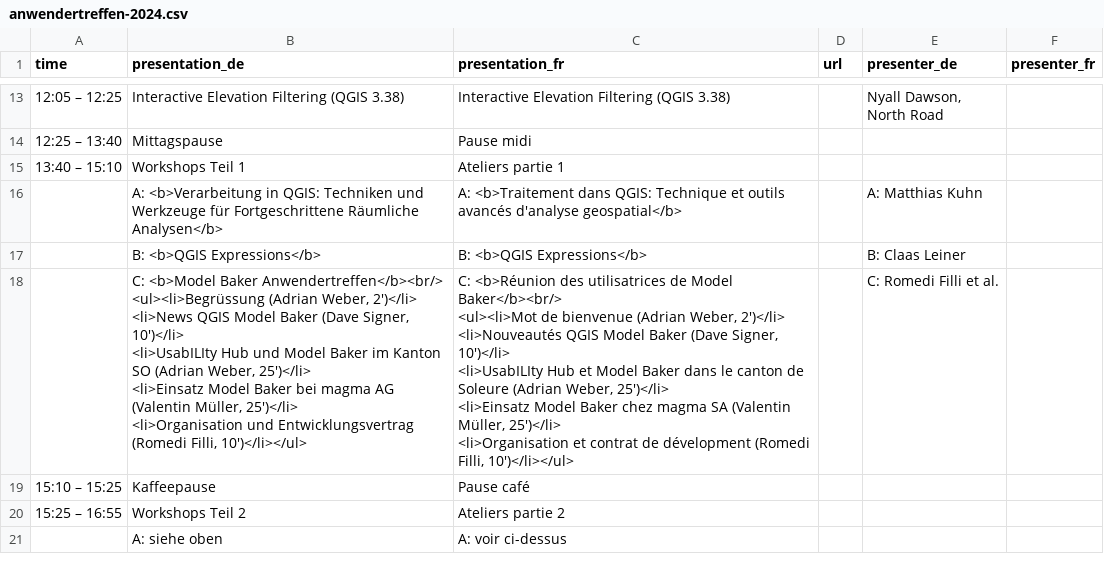
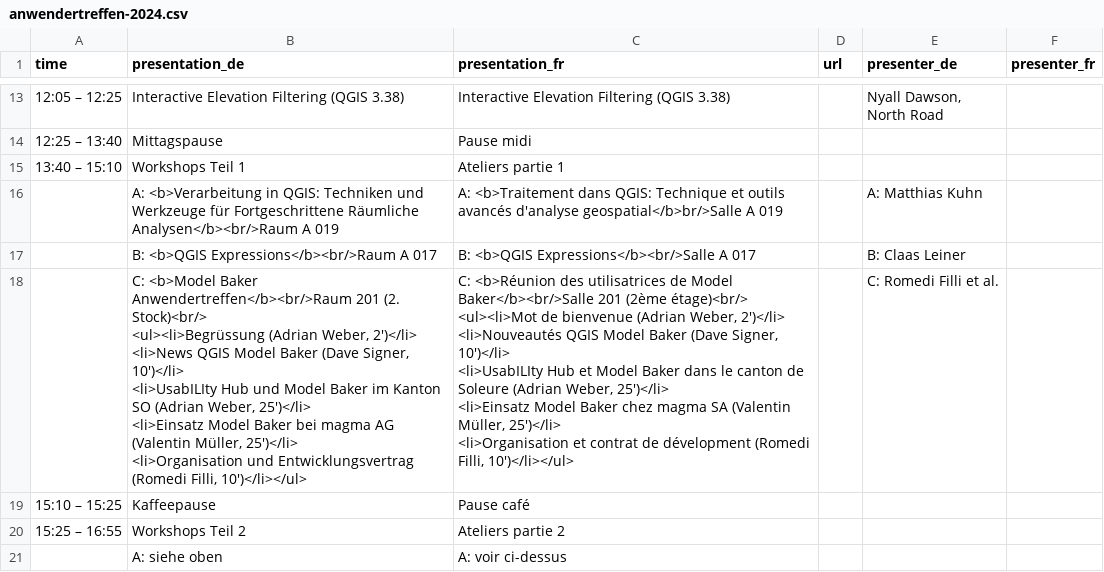
Before and after one commit to qgis-ch/qgis-ch-website, a CSV file: _data/anwendertreffen-2024.csv, drawn as a sheet; only a part is shown, gaps mark what is left out; ↵ is a line break in a cell; the diff names each change by its address in the sheet, - before the commit and + after, or states it on an @@ line.

Commit message:
Update anwendertreffen-2024.csv
Räume hinzugefügt bei Workshops

```diff
--- a/_data/anwendertreffen-2024.csv
+++ b/_data/anwendertreffen-2024.csv
-B16 (presentation_de): …Fortgeschrittene Räumliche Analysen</b>
+B16 (presentation_de): …Fortgeschrittene Räumliche Analysen</b><br/>Raum A 019
-C16 (presentation_fr): …avancés d'analyse geospatial</b>
+C16 (presentation_fr): …avancés d'analyse geospatial</b>br/>Salle A 019
-B17 (presentation_de): B: <b>QGIS Expressions</b>
+B17 (presentation_de): B: <b>QGIS Expressions</b><br/>Raum A 017
-C17 (presentation_fr): B: <b>QGIS Expressions</b>
+C17 (presentation_fr): B: <b>QGIS Expressions</b><br/>Salle A 017
-B18 (presentation_de): …<b>Model Baker Anwendertreffen</b><br/> ↵ <ul><li>Begrüssung (Adrian…
+B18 (presentation_de): …<b>Model Baker Anwendertreffen</b><br/>Raum 201 (2. Stock)<br/> ↵ <ul><li>Begrüssung (Adrian…
-C18 (presentation_fr): …de Model Baker</b><br/> ↵ <ul><li>Mot de…
+C18 (presentation_fr): …de Model Baker</b><br/>Salle 201 (2ème étage)<br/> ↵ <ul><li>Mot de…
```
